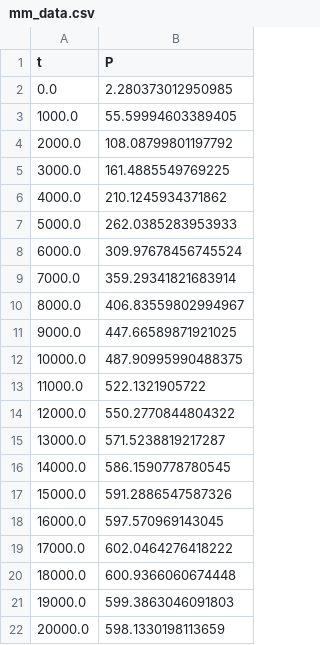
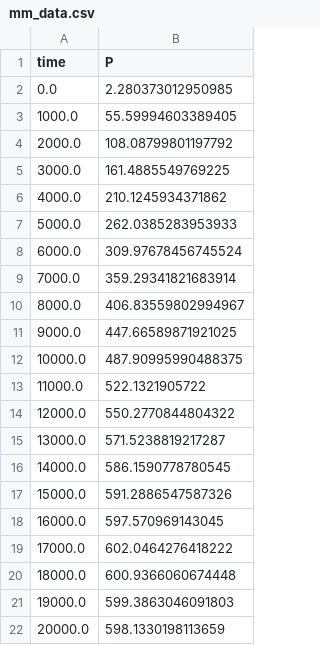
Before and after one commit to LarkinIt/BayesianBenchmark, a CSV file: mm/mm_data.csv, drawn as a sheet.

```diff
--- a/mm/mm_data.csv
+++ b/mm/mm_data.csv
@@ -1,2 +1,2 @@
-t,P
+time,P
 0.0,2.280373012950985
```
Also changed, not shown: 6 other files.
